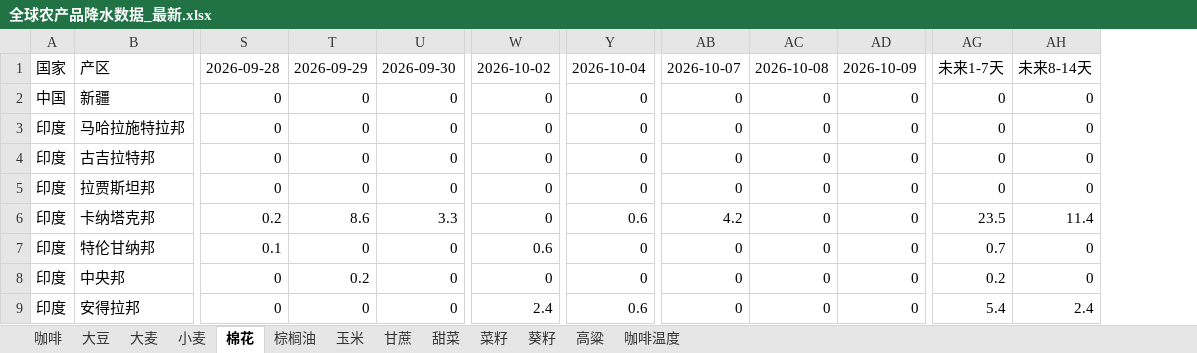
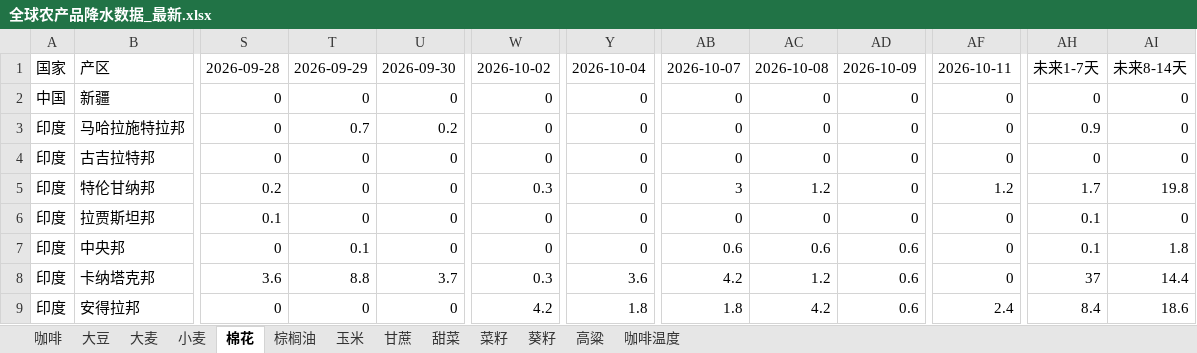
Before and after one commit to 2368846312-oss/ag-weather, an Excel workbook: 全球农产品降水数据_最新.xlsx, sheet 棉花, drawn as a sheet; only a part is shown, gaps mark what is left out; values as stored, in another font and other column widths than the file's, no cell formats; removed rows and columns are numbered as before the commit, all else as after; rows hold the shown columns only; the diff covers the shown part only; the diff names each change by its address in the sheet, - before the commit and + after, or states it on an @@ line.

```diff
--- a/全球农产品降水数据_最新.xlsx (sheet 棉花)
+++ b/全球农产品降水数据_最新.xlsx (sheet 棉花)
+column AF, rows 1-4: 2026-10-11 | 0 | 0 | 0; rows 6-7: 0 | 0; row 9: 2.4
-column AG, rows 1-5: 未来1-7天 | 0 | 0 | 0 | 0; rows 8-9: 0.2 | 5.4
+column AH, rows 1-4: 未来1-7天 | 0 | 0.9 | 0; rows 6-7: 0.1 | 0.1; row 9: 8.4
-T3: 0
+T3: 0.7
-U3: 0
+U3: 0.2
+row 5: 印度 | 特伦甘纳邦 | 0.2 | 0 | 0 | 0.3 | 0 | 3 | 1.2 | 0 | 1.2 | 1.7 | 19.8
-S6: 0
+S6: 0.1
-row 6: 印度 | 卡纳塔克邦 | 0.2 | 8.6 | 3.3 | 0 | 0.6 | 4.2 | 0 | 0 | 23.5 | 11.4
-row 7: 印度 | 特伦甘纳邦 | 0.1 | 0 | 0 | 0.6 | 0 | 0 | 0 | 0 | 0.7 | 0
-T7: 0.2
+T7: 0.1
-AB7: 0
+AB7: 0.6
-AC7: 0
+AC7: 0.6
-AD7: 0
+AD7: 0.6
-AI7: 0
+AI7: 1.8
+row 8: 印度 | 卡纳塔克邦 | 3.6 | 8.8 | 3.7 | 0.3 | 3.6 | 4.2 | 1.2 | 0.6 | 0 | 37 | 14.4
-W9: 2.4
+W9: 4.2
-Y9: 0.6
+Y9: 1.8
-AB9: 0
+AB9: 1.8
-AC9: 0
+AC9: 4.2
-AD9: 0
+AD9: 0.6
-AI9: 2.4
+AI9: 18.6
```
Also changed, not shown: 2 added rows, 2 removed rows and 56 edited cells elsewhere in this sheet, sheet 玉米, sheet 小麦, sheet 高粱, sheet 咖啡温度, sheet 菜籽, sheet 大豆, 6 more sheets, cell formats, VHI_Data/VHI_最近6周汇总.xlsx.
